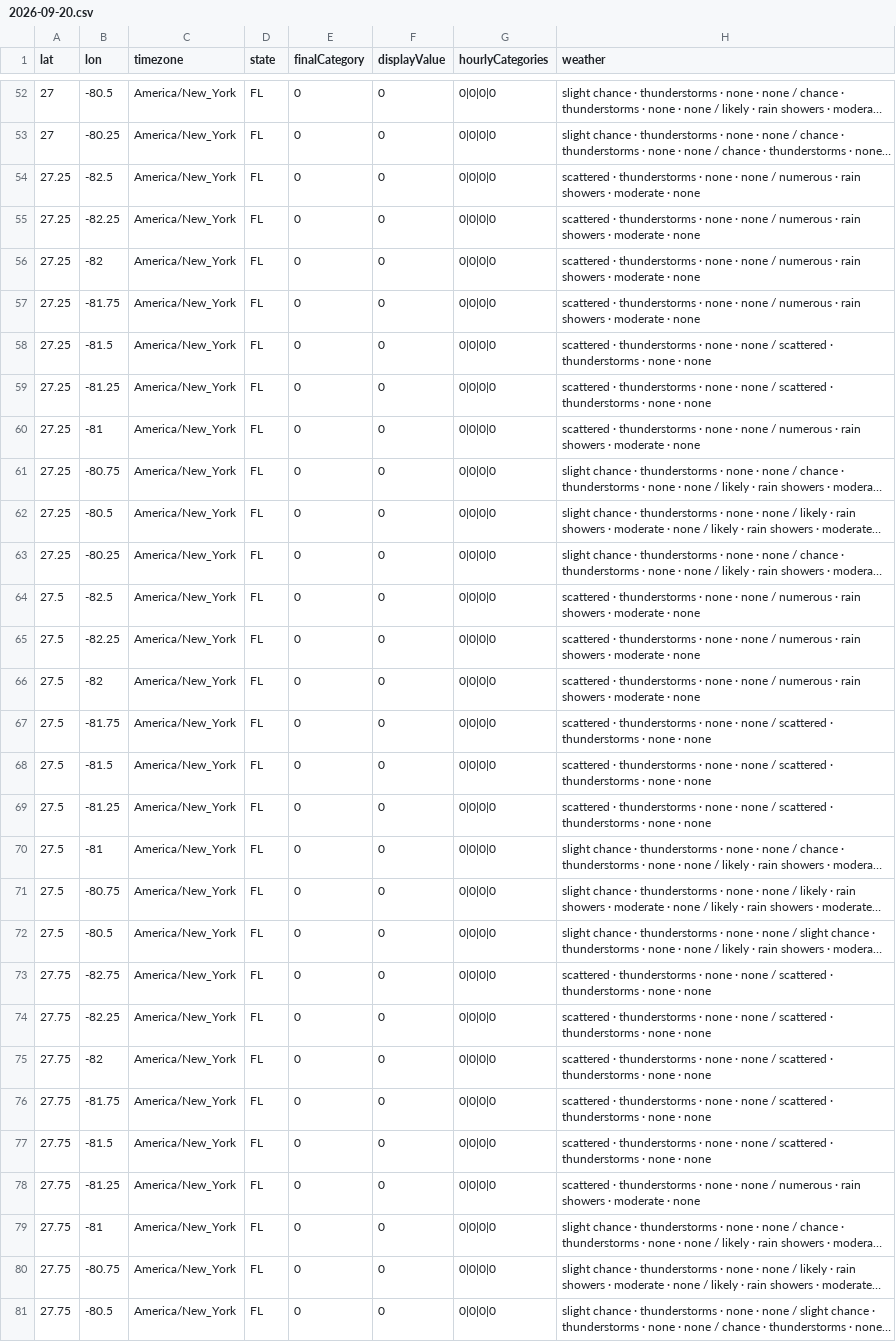
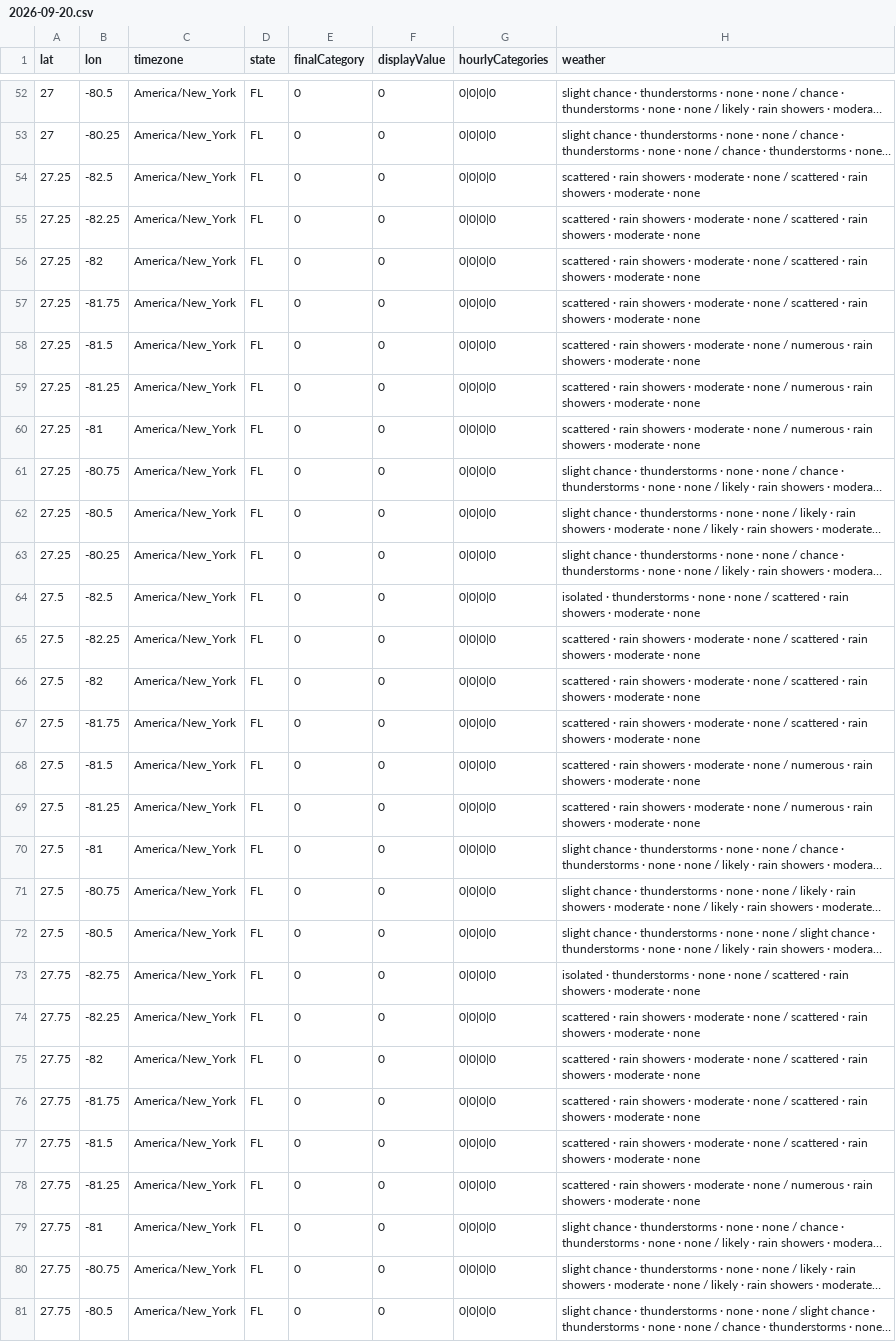
Before and after one commit to Irisheagle76/828-weather-direct, a CSV file: public/data/feelscore/2026-09-20.csv, drawn as a sheet; only a part is shown, gaps mark what is left out; long unchanged cells end in …; the diff covers the shown part only; the diff names each change by its address in the sheet, - before the commit and + after, or states it on an @@ line.

```diff
--- a/public/data/feelscore/2026-09-20.csv
+++ b/public/data/feelscore/2026-09-20.csv
-H54:H57 (weather): scattered · thunderstorms · none · none / numerous · rain…
+H54:H57 (weather): scattered · rain showers · moderate · none / scattered · rain…
-H58:H59 (weather): scattered · thunderstorms · none · none / scattered · thunderstorms · none · none
+H58:H59 (weather): scattered · rain showers · moderate · none / numerous · rain showers · moderate · none
-H60 (weather): scattered · thunderstorms · none · none…
+H60 (weather): scattered · rain showers · moderate · none…
-H64 (weather): scattered · thunderstorms · none · none / numerous · rain…
+H64 (weather): isolated · thunderstorms · none · none / scattered · rain…
-H65:H66 (weather): scattered · thunderstorms · none · none / numerous · rain…
+H65:H66 (weather): scattered · rain showers · moderate · none / scattered · rain…
-H67 (weather): scattered · thunderstorms · none · none / scattered · thunderstorms · none · none
+H67 (weather): scattered · rain showers · moderate · none / scattered · rain showers · moderate · none
-H68:H69 (weather): scattered · thunderstorms · none · none / scattered · thunderstorms · none · none
+H68:H69 (weather): scattered · rain showers · moderate · none / numerous · rain showers · moderate · none
-H73 (weather): scattered · thunderstorms · none · none / scattered · thunderstorms · none · none
+H73 (weather): isolated · thunderstorms · none · none / scattered · rain showers · moderate · none
-H74:H77 (weather): scattered · thunderstorms · none · none / scattered · thunderstorms · none · none
+H74:H77 (weather): scattered · rain showers · moderate · none / scattered · rain showers · moderate · none
-H78 (weather): scattered · thunderstorms · none · none…
+H78 (weather): scattered · rain showers · moderate · none…
```
Also changed, not shown: 180 edited cells elsewhere in this file, 1 other file.
